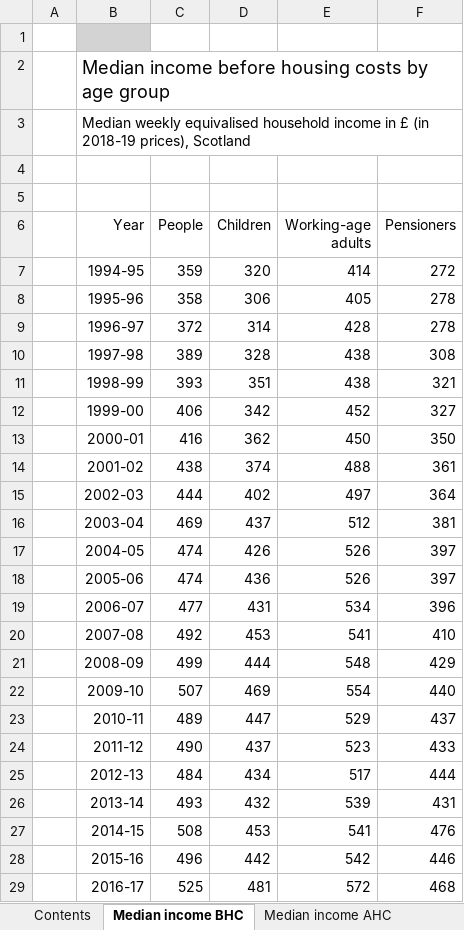
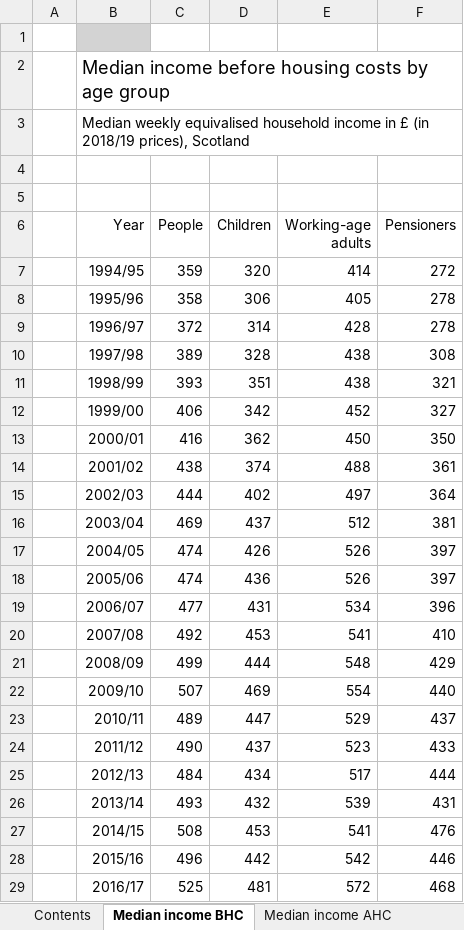
Before and after one commit to ScotGovAnalysis/poverty-publications, an Excel workbook: _site/xls/Income single year.xlsx, sheet Median income BHC, drawn as a sheet; only a part is shown; values as stored, in another font and other column widths than the file's, no borders; the diff covers the shown part only; the diff names each change by its address in the sheet, - before the commit and + after, or states it on an @@ line.

```diff
--- a/_site/xls/Income single year.xlsx (sheet Median income BHC)
+++ b/_site/xls/Income single year.xlsx (sheet Median income BHC)
-B3 (Year): …£ (in 2018-19 prices), Scotland
+B3 (Year): …£ (in 2018/19 prices), Scotland
-B7 (Year): 1994-95
+B7 (Year): 1994/95
-B8 (Year): 1995-96
+B8 (Year): 1995/96
-B9 (Year): 1996-97
+B9 (Year): 1996/97
-B10 (Year): 1997-98
+B10 (Year): 1997/98
-B11 (Year): 1998-99
+B11 (Year): 1998/99
-B12 (Year): 1999-00
+B12 (Year): 1999/00
-B13 (Year): 2000-01
+B13 (Year): 2000/01
-B14 (Year): 2001-02
+B14 (Year): 2001/02
-B15 (Year): 2002-03
+B15 (Year): 2002/03
-B16 (Year): 2003-04
+B16 (Year): 2003/04
-B17 (Year): 2004-05
+B17 (Year): 2004/05
-B18 (Year): 2005-06
+B18 (Year): 2005/06
-B19 (Year): 2006-07
+B19 (Year): 2006/07
-B20 (Year): 2007-08
+B20 (Year): 2007/08
-B21 (Year): 2008-09
+B21 (Year): 2008/09
-B22 (Year): 2009-10
+B22 (Year): 2009/10
-B23 (Year): 2010-11
+B23 (Year): 2010/11
-B24 (Year): 2011-12
+B24 (Year): 2011/12
-B25 (Year): 2012-13
+B25 (Year): 2012/13
-B26 (Year): 2013-14
+B26 (Year): 2013/14
-B27 (Year): 2014-15
+B27 (Year): 2014/15
-B28 (Year): 2015-16
+B28 (Year): 2015/16
-B29 (Year): 2016-17
+B29 (Year): 2016/17
```
Also changed, not shown: 2 edited cells elsewhere in this sheet, sheet Decile points BHC, sheet Decile points AHC, sheet Median income AHC, sheet Decile shares BHC, sheet Decile shares AHC, sheet Palma BHC, 5 more sheets, _site/xls/Income three-year average.xlsx.
